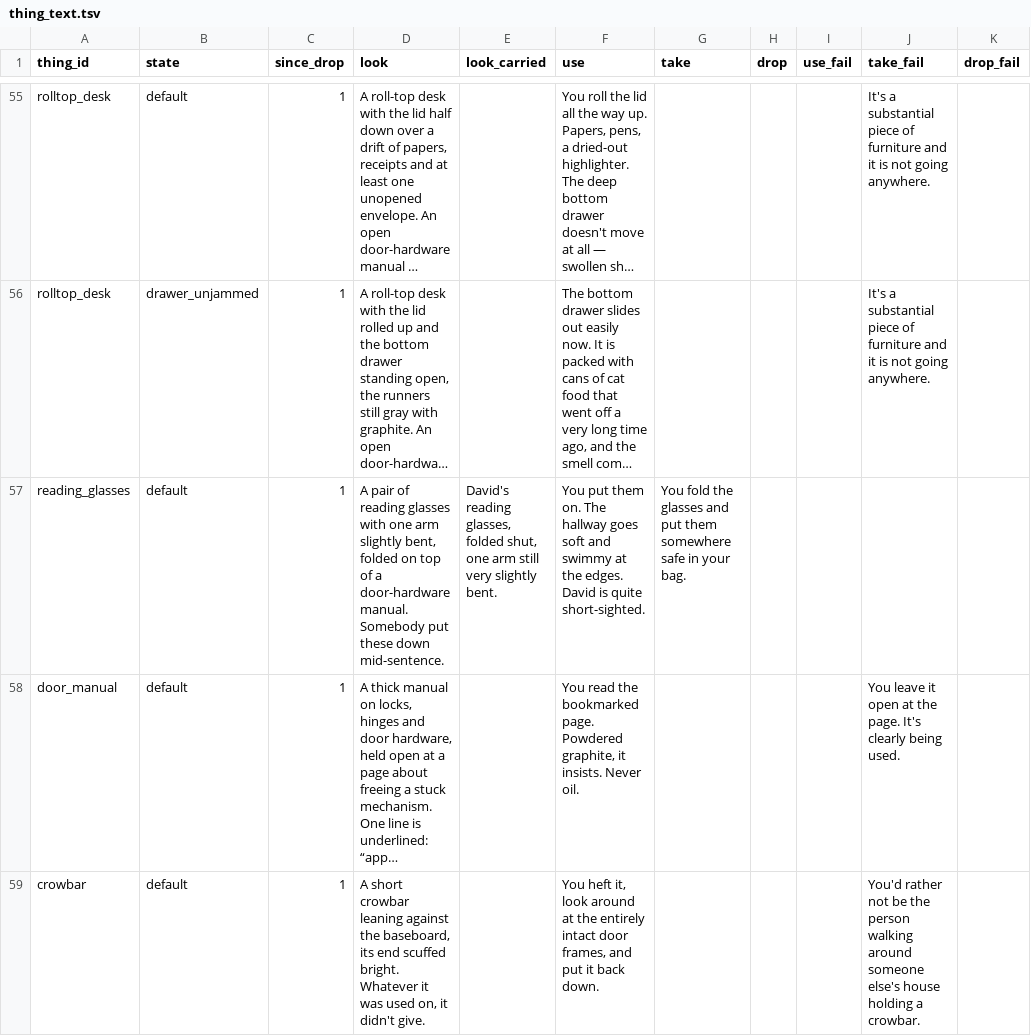
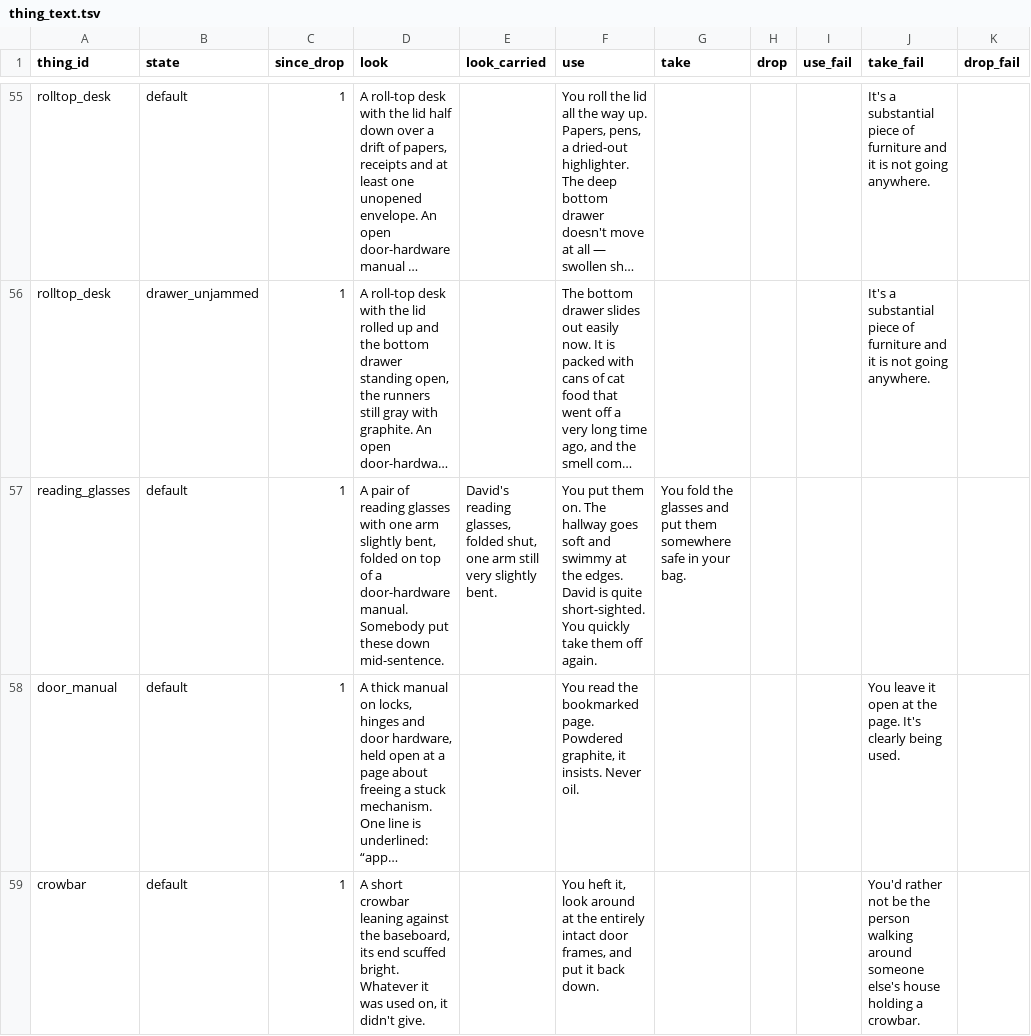
Before and after one commit to kelseybooth/halloween-in-june, a TSV file: creative content/thing_text.tsv, drawn as a sheet; only a part is shown, gaps mark what is left out; long unchanged cells end in …; the diff names each change by its address in the sheet, - before the commit and + after, or states it on an @@ line.

Commit message:
Update thing_text.tsv
Changed glasses use to show user taking them off again

```diff
--- a/creative content/thing_text.tsv
+++ b/creative content/thing_text.tsv
-F57 (use): …quite short-sighted.
+F57 (use): …quite short-sighted. You quickly take them off again.
```
